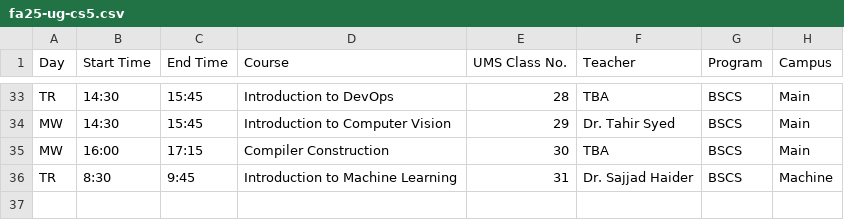
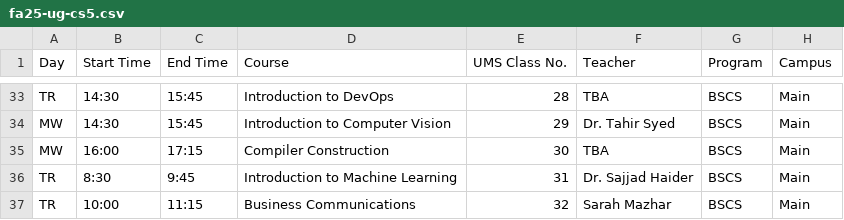
Before and after one commit to Hypxr-7/Class-Schedule, a CSV file: data/fa25-ug-cs5.csv, drawn as a sheet; only a part is shown, gaps mark what is left out.

Commit message:
Added new courses for fall-25

```diff
--- a/data/fa25-ug-cs5.csv
+++ b/data/fa25-ug-cs5.csv
@@ -35,2 +35,3 @@ MW,14:30,15:45,Introduction to Computer Vision,29,Dr. Tahir Syed,BSCS,Main
 MW,16:00,17:15,Compiler Construction,30,TBA,BSCS,Main
-TR,8:30,9:45,Introduction to Machine Learning,31,Dr. Sajjad Haider,BSCS,Machine
+TR,8:30,9:45,Introduction to Machine Learning,31,Dr. Sajjad Haider,BSCS,Main
+TR,10:00,11:15,Business Communications,32,Sarah Mazhar,BSCS,Main
```
